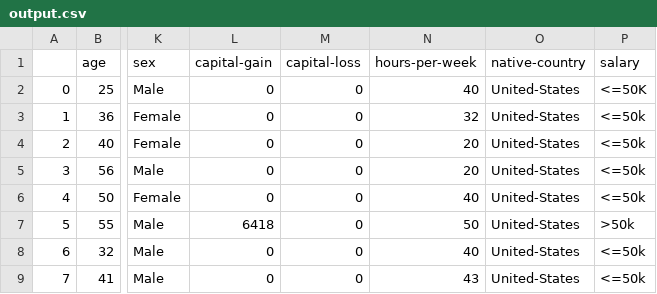
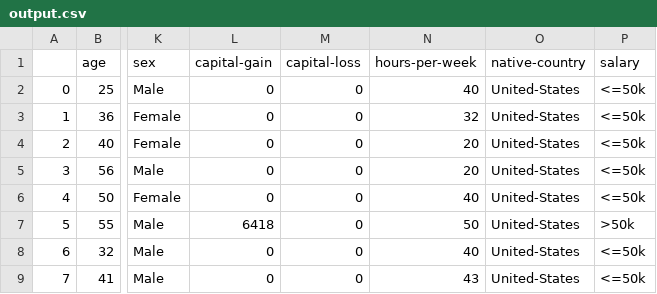
Before and after one commit to pooyaaf/AI_University_Projects, a CSV file: CA0/output.csv, drawn as a sheet; only a part is shown, gaps mark what is left out; the diff names each change by its address in the sheet, - before the commit and + after, or states it on an @@ line.

```diff
--- a/CA0/output.csv
+++ b/CA0/output.csv
-P2 (salary): <=50K
+P2 (salary): <=50k
```
Also changed, not shown: 40 other files.
